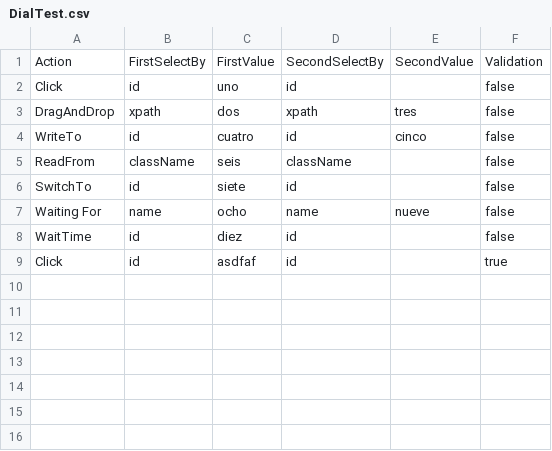
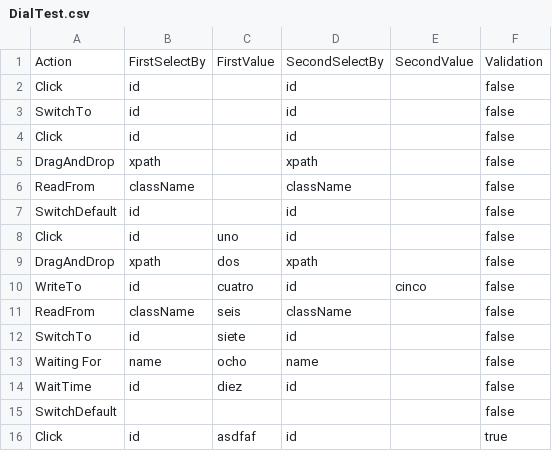
Before and after one commit to calidadDialApplet/Testing-automatico-con-Selenium, a CSV file: DialTest.csv, drawn as a sheet.

```diff
--- a/DialTest.csv
+++ b/DialTest.csv
@@ -1,4 +1,10 @@
 Action,FirstSelectBy,FirstValue,SecondSelectBy,SecondValue,Validation
+Click,id,,id,,false
+SwitchTo,id,,id,,false
+Click,id,,id,,false
+DragAndDrop,xpath,,xpath,,false
+ReadFrom,className,,className,,false
+SwitchDefault,id,,id,,false
 Click,id,uno,id,,false
-DragAndDrop,xpath,dos,xpath,tres,false
+DragAndDrop,xpath,dos,xpath,,false
 WriteTo,id,cuatro,id,cinco,false
@@ -6,4 +12,5 @@ ReadFrom,className,seis,className,,false
 SwitchTo,id,siete,id,,false
-Waiting For,name,ocho,name,nueve,false
+Waiting For,name,ocho,name,,false
 WaitTime,id,diez,id,,false
+SwitchDefault,,,,,false
 Click,id,asdfaf,id,,true
```
Also changed, not shown: 18 other files.
